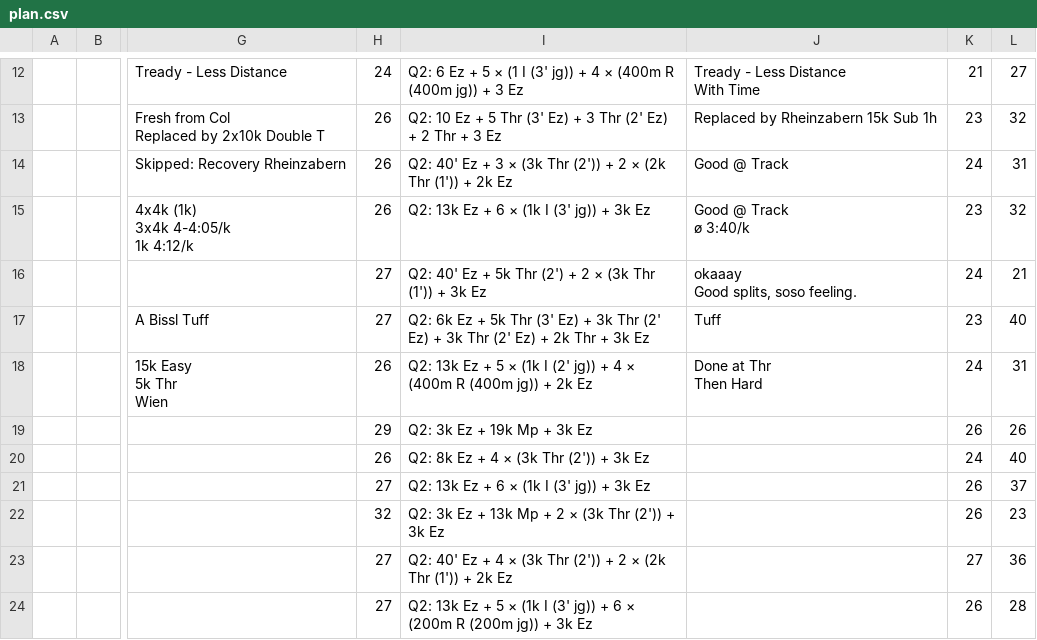
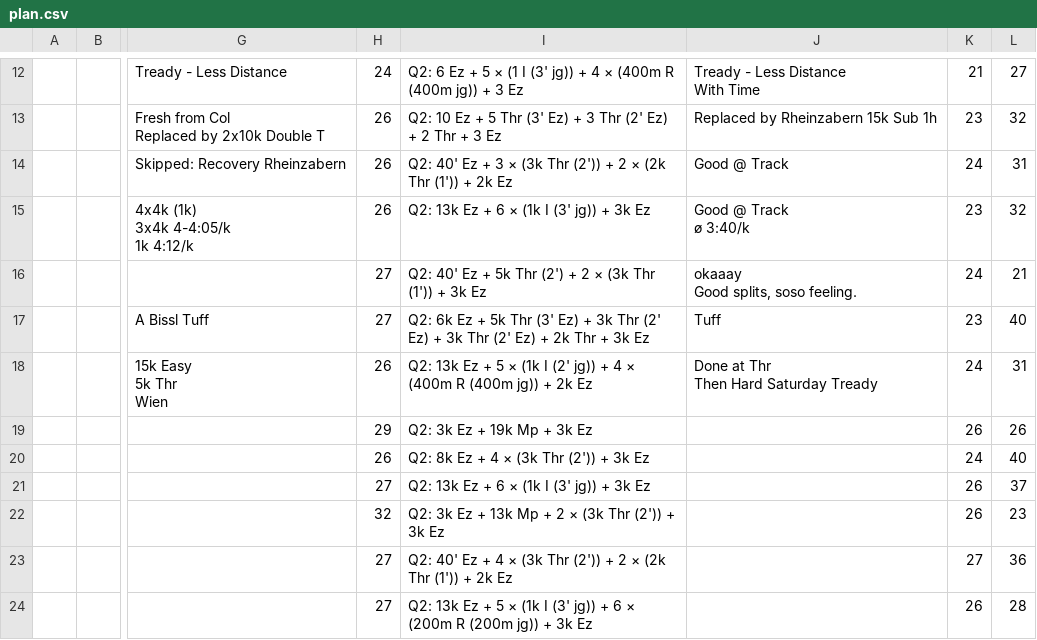
Before and after one commit to daniel-vera-g/runs, a CSV file: public/plan.csv, drawn as a sheet; only a part is shown, gaps mark what is left out; ↵ is a line break in a cell; the diff names each change by its address in the sheet, - before the commit and + after, or states it on an @@ line.

Commit message:
chore: Update training plan via web app

```diff
--- a/public/plan.csv
+++ b/public/plan.csv
-J18: Done at Thr ↵ Then Hard
+J18: Done at Thr ↵ Then Hard Saturday Tready
```
